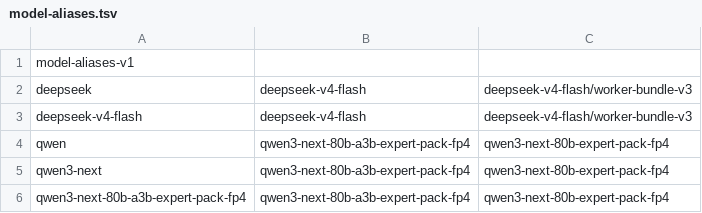
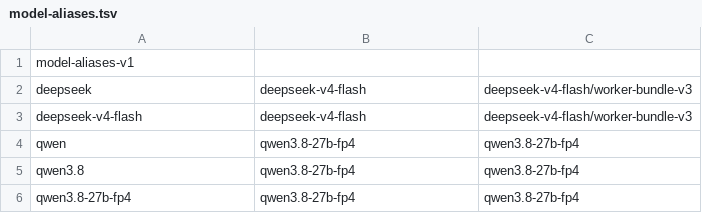
Before and after one commit to vmelnic/quantum-llm, a TSV file: ops/model-aliases.tsv, drawn as a sheet.

```diff
--- a/ops/model-aliases.tsv
+++ b/ops/model-aliases.tsv
@@ -3,4 +3,4 @@ deepseek	deepseek-v4-flash	deepseek-v4-flash/worker-bundle-v3
 deepseek-v4-flash	deepseek-v4-flash	deepseek-v4-flash/worker-bundle-v3
-qwen	qwen3-next-80b-a3b-expert-pack-fp4	qwen3-next-80b-expert-pack-fp4
-qwen3-next	qwen3-next-80b-a3b-expert-pack-fp4	qwen3-next-80b-expert-pack-fp4
-qwen3-next-80b-a3b-expert-pack-fp4	qwen3-next-80b-a3b-expert-pack-fp4	qwen3-next-80b-expert-pack-fp4
+qwen	qwen3.8-27b-fp4	qwen3.8-27b-fp4
+qwen3.8	qwen3.8-27b-fp4	qwen3.8-27b-fp4
+qwen3.8-27b-fp4	qwen3.8-27b-fp4	qwen3.8-27b-fp4
```
Also changed, not shown: 35 other files.
